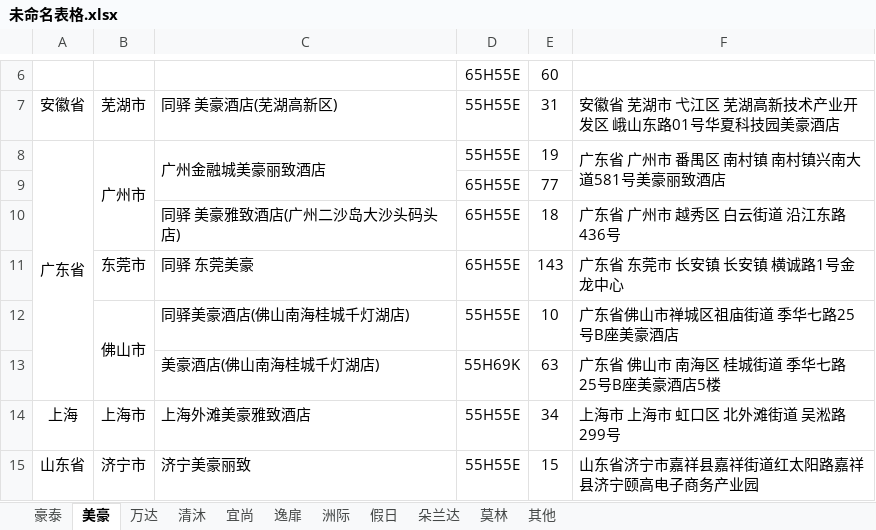
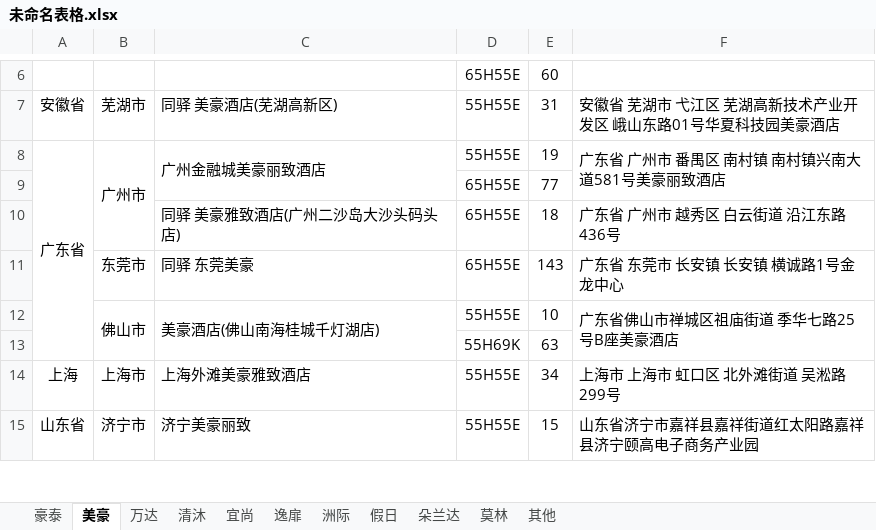
Before and after one commit to cqhcqhcqh/65H69KDisplay, an Excel workbook: data/未命名表格.xlsx, sheet 美豪, drawn as a sheet; only a part is shown, gaps mark what is left out; values as stored, in another font and other column widths than the file's, no borders; the diff names each change by its address in the sheet, - before the commit and + after, or states it on an @@ line.

```diff
--- a/data/未命名表格.xlsx (sheet 美豪)
+++ b/data/未命名表格.xlsx (sheet 美豪)
-C12: 同驿美豪酒店(佛山南海桂城千灯湖店)
+C12: 美豪酒店(佛山南海桂城千灯湖店)
+C12:C13 merged
+F12:F13 merged
-C13: 美豪酒店(佛山南海桂城千灯湖店)
+C13: (empty)
-F13: 广东省 佛山市 南海区 桂城街道 季华七路25号B座美豪酒店5楼
+F13: (empty)
```
Also changed, not shown: sheet 其他, sheet 万达, sheet 豪泰, sheet 洲际, 5 other files.
